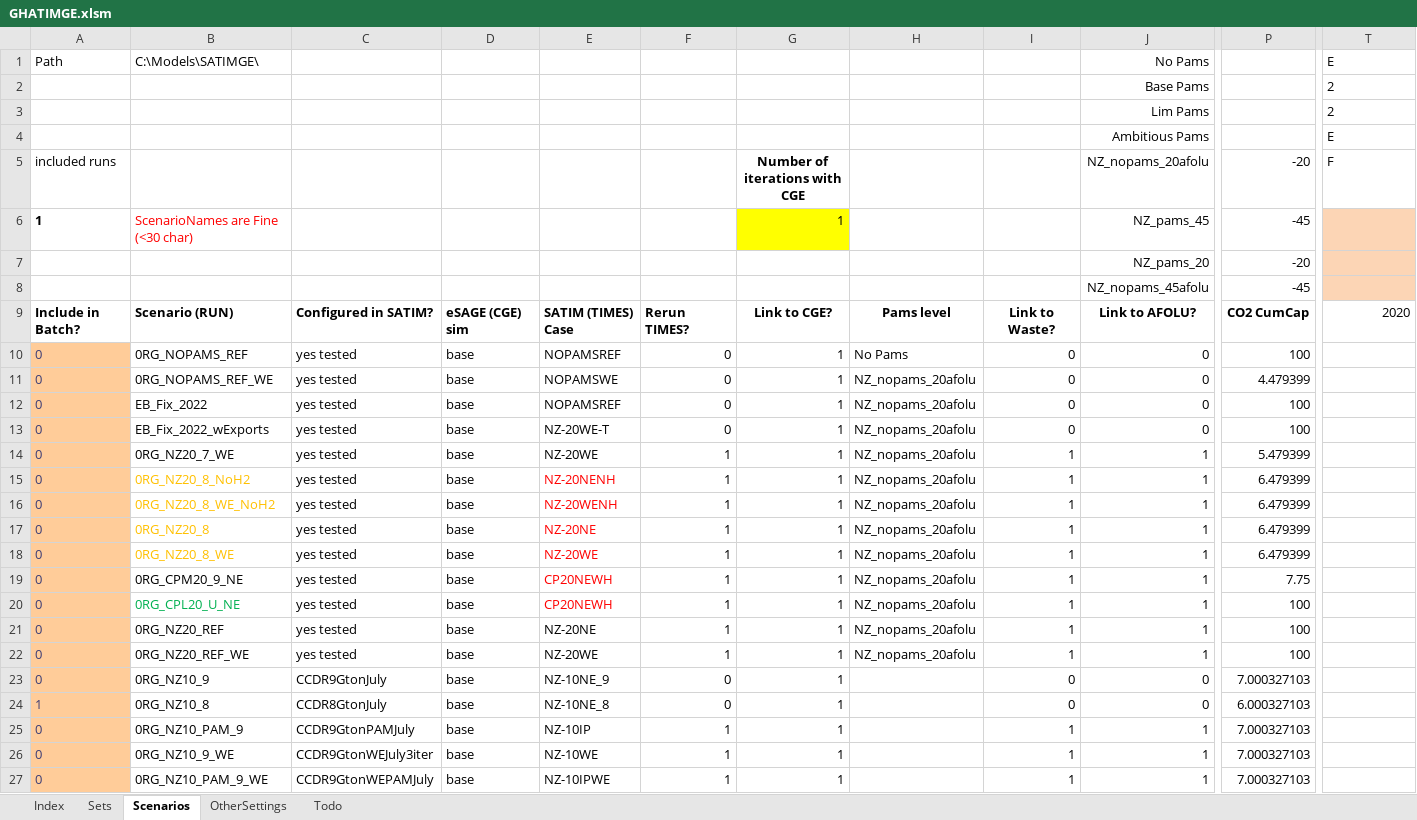
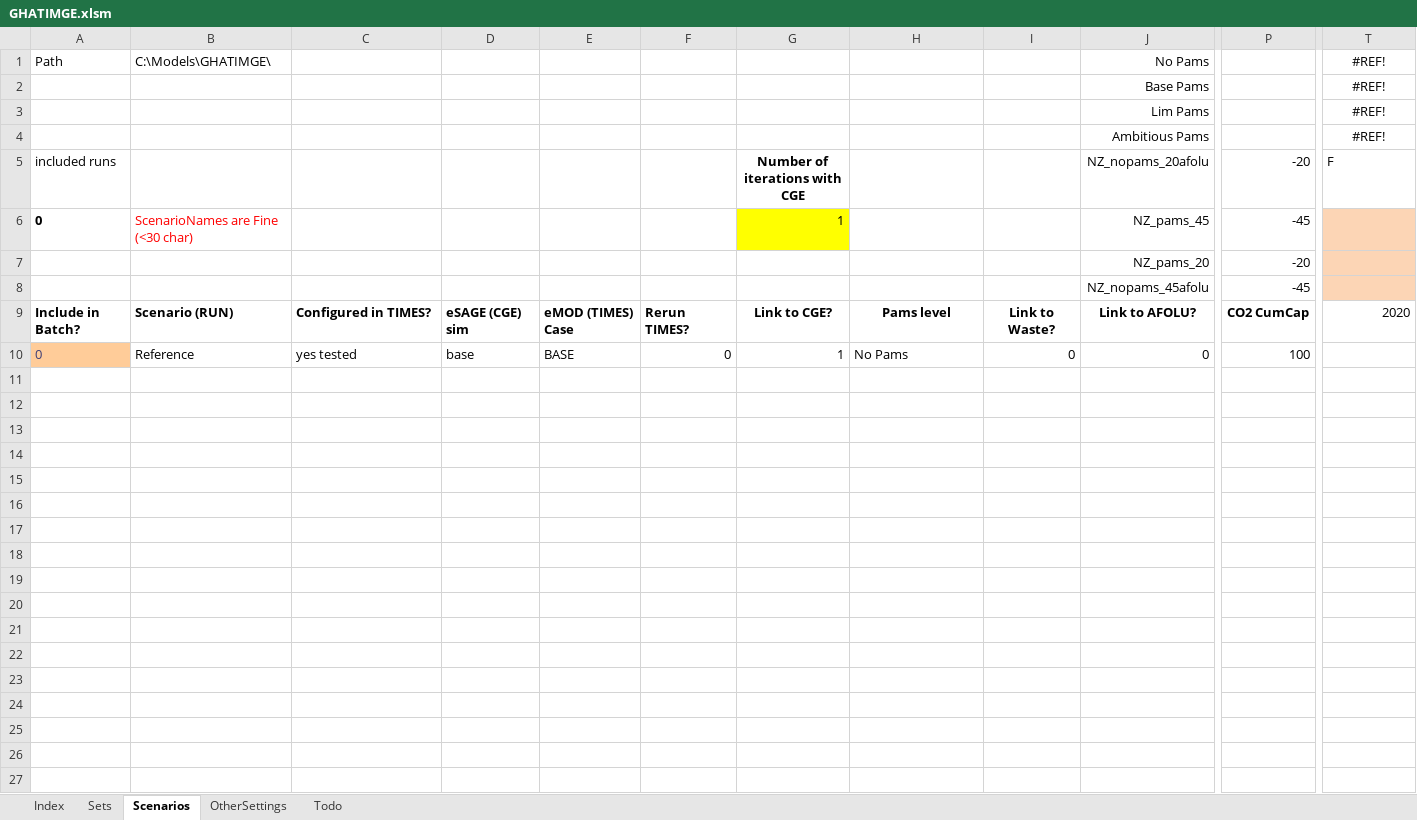
Before and after one commit to alisonERC/GHATIMGE, an Excel workbook: GHATIMGE.xlsm, sheet Scenarios, drawn as a sheet; only a part is shown, gaps mark what is left out; values as stored, in another font and other column widths than the file's, no borders; charts and pictures and conditional formats not drawn; rows hold the shown columns only; the diff covers the shown part only; the diff names each change by its address in the sheet, - before the commit and + after, or states it on an @@ line.

Commit message:
SATIM->eMOD

```diff
--- a/GHATIMGE.xlsm (sheet Scenarios)
+++ b/GHATIMGE.xlsm (sheet Scenarios)
-B1: C:\Models\SATIMGE\
+B1: C:\Models\GHATIMGE\
-T1: E
+T1: #REF!
-T1:T4 alignment: left
+T1:T4 alignment: center
-T2:T3: 2
+T2:T3: #REF!
-T4: E
+T4: #REF!
-A6: 1
+A6: 0
-C9: Configured in SATIM?
+C9: Configured in TIMES?
-E9: SATIM (TIMES) Case
+E9: eMOD (TIMES) Case
-B10: 0RG_NOPAMS_REF
+B10: Reference
-E10: NOPAMSREF
+E10: BASE
-row 11: 0 | 0RG_NOPAMS_REF_WE | yes tested | base | NOPAMSWE | 0 | 1 | NZ_nopams_20afolu | 0 | 0 | 4.479399
-row 12: 0 | EB_Fix_2022 | yes tested | base | NOPAMSREF | 0 | 1 | NZ_nopams_20afolu | 0 | 0 | 100
-row 13: 0 | EB_Fix_2022_wExports | yes tested | base | NZ-20WE-T | 0 | 1 | NZ_nopams_20afolu | 0 | 0 | 100
-row 14: 0 | 0RG_NZ20_7_WE | yes tested | base | NZ-20WE | 1 | 1 | NZ_nopams_20afolu | 1 | 1 | 5.479399
-row 15: 0 | 0RG_NZ20_8_NoH2 | yes tested | base | NZ-20NENH | 1 | 1 | NZ_nopams_20afolu | 1 | 1 | 6.479399
-row 16: 0 | 0RG_NZ20_8_WE_NoH2 | yes tested | base | NZ-20WENH | 1 | 1 | NZ_nopams_20afolu | 1 | 1 | 6.479399
-row 17: 0 | 0RG_NZ20_8 | yes tested | base | NZ-20NE | 1 | 1 | NZ_nopams_20afolu | 1 | 1 | 6.479399
-row 18: 0 | 0RG_NZ20_8_WE | yes tested | base | NZ-20WE | 1 | 1 | NZ_nopams_20afolu | 1 | 1 | 6.479399
-row 19: 0 | 0RG_CPM20_9_NE | yes tested | base | CP20NEWH | 1 | 1 | NZ_nopams_20afolu | 1 | 1 | 7.75
-row 20: 0 | 0RG_CPL20_U_NE | yes tested | base | CP20NEWH | 1 | 1 | NZ_nopams_20afolu | 1 | 1 | 100
-row 21: 0 | 0RG_NZ20_REF | yes tested | base | NZ-20NE | 1 | 1 | NZ_nopams_20afolu | 1 | 1 | 100
-row 22: 0 | 0RG_NZ20_REF_WE | yes tested | base | NZ-20WE | 1 | 1 | NZ_nopams_20afolu | 1 | 1 | 100
-row 23: 0 | 0RG_NZ10_9 | CCDR9GtonJuly | base | NZ-10NE_9 | 0 | 1 |  | 0 | 0 | 7.000327103
-row 24: 1 | 0RG_NZ10_8 | CCDR8GtonJuly | base | NZ-10NE_8 | 0 | 1 |  | 0 | 0 | 6.000327103
-row 25: 0 | 0RG_NZ10_PAM_9 | CCDR9GtonPAMJuly | base | NZ-10IP | 1 | 1 |  | 1 | 1 | 7.000327103
-row 26: 0 | 0RG_NZ10_9_WE | CCDR9GtonWEJuly3iter | base | NZ-10WE | 1 | 1 |  | 1 | 1 | 7.000327103
-row 27: 0 | 0RG_NZ10_PAM_9_WE | CCDR9GtonWEPAMJuly | base | NZ-10IPWE | 1 | 1 |  | 1 | 1 | 7.000327103
```
Also changed, not shown: 23 removed rows elsewhere in this sheet, sheet Sets, sheet Todo, sheet Index, formulas that keep their value, 10 other files.
